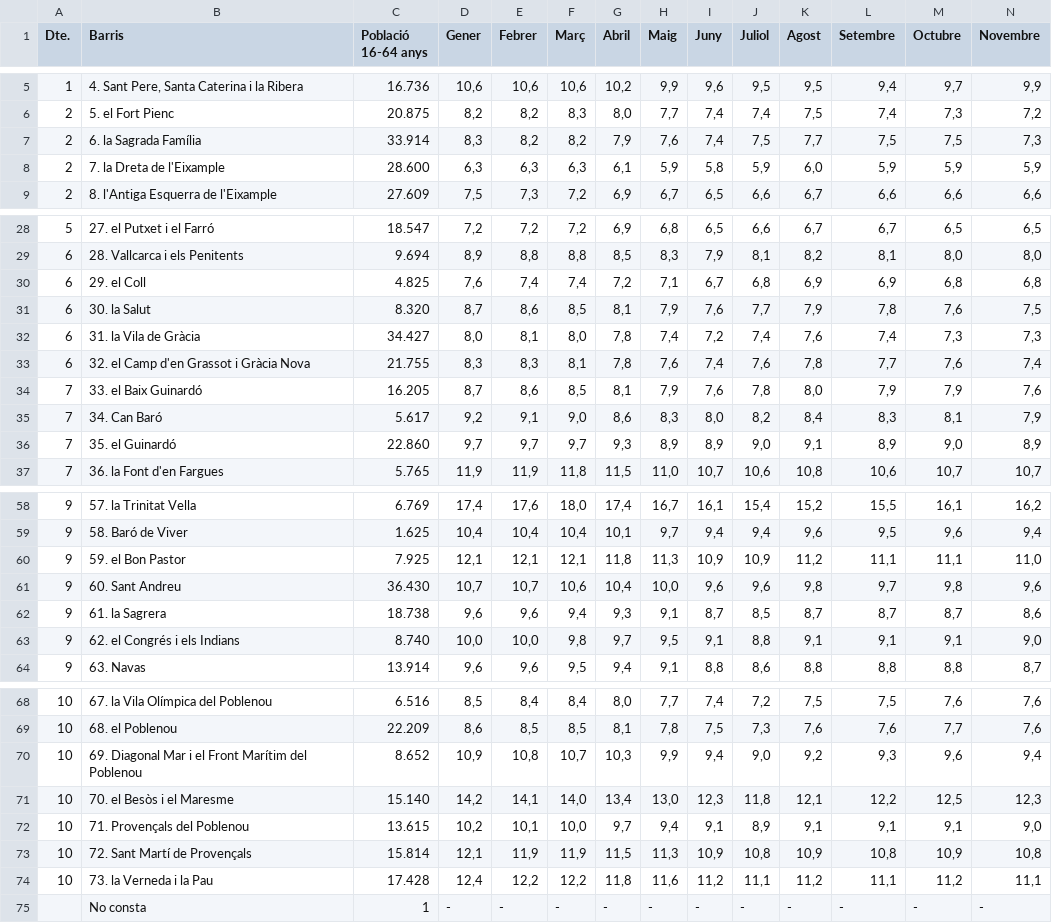
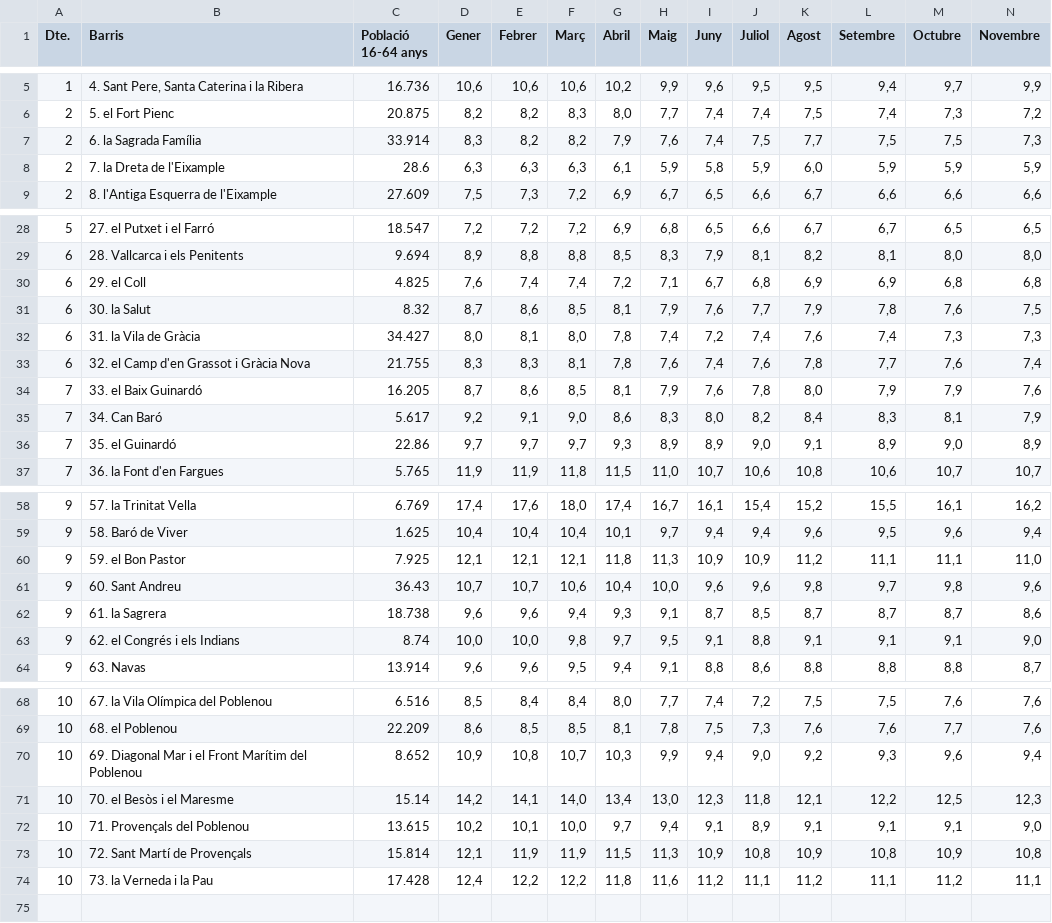
Before and after one commit to Chris-code1/BarcelonaChoropleths, a CSV file: Data/Barcelona_unemployment/2015_unemployment.csv, drawn as a sheet; only a part is shown, gaps mark what is left out; rows hold the shown columns only; the diff covers the shown part only; the diff names each change by its address in the sheet, - before the commit and + after, or states it on an @@ line.

```diff
--- a/Data/Barcelona_unemployment/2015_unemployment.csv
+++ b/Data/Barcelona_unemployment/2015_unemployment.csv
-C8 (Població 16-64 anys): 28.600
+C8 (Població 16-64 anys): 28.6
-C31 (Població 16-64 anys): 8.320
+C31 (Població 16-64 anys): 8.32
-C36 (Població 16-64 anys): 22.860
+C36 (Població 16-64 anys): 22.86
-C61 (Població 16-64 anys): 36.430
+C61 (Població 16-64 anys): 36.43
-C63 (Població 16-64 anys): 8.740
+C63 (Població 16-64 anys): 8.74
-C71 (Població 16-64 anys): 15.140
+C71 (Població 16-64 anys): 15.14
-row 75:  | No consta | 1 | - | - | - | - | - | - | - | - | - | - | -
```
Also changed, not shown: 2 edited cells elsewhere in this file, Data/Barcelona_unemployment/2014_unemployment.csv, 1 other file.
